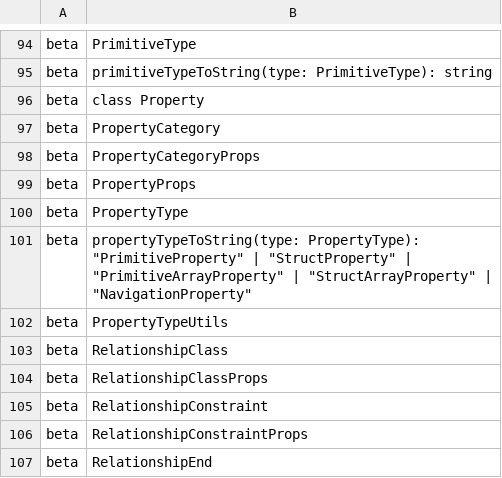
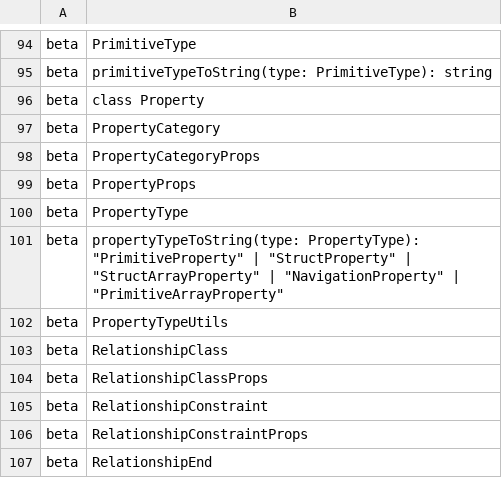
Before and after one commit to iTwin/itwinjs-core, a CSV file: common/api/summary/ecschema-metadata.exports.csv, drawn as a sheet; only a part is shown, gaps mark what is left out.

Commit message:
Reverted Uniontype alphabetical ordering changes in ecschema-editing.api.md, ecschema-metadata.api.md and ecschema-metadata.exports.csv

```diff
--- a/common/api/summary/ecschema-metadata.exports.csv
+++ b/common/api/summary/ecschema-metadata.exports.csv
@@ -100,3 +100,3 @@ beta;PropertyProps
 beta;PropertyType
-beta;propertyTypeToString(type: PropertyType): "PrimitiveProperty" | "StructProperty" | "PrimitiveArrayProperty" | "StructArrayProperty" | "NavigationProperty"
+beta;propertyTypeToString(type: PropertyType): "PrimitiveProperty" | "StructProperty" | "StructArrayProperty" | "NavigationProperty" | "PrimitiveArrayProperty"
 beta;PropertyTypeUtils
```
Also changed, not shown: 2 other files.
